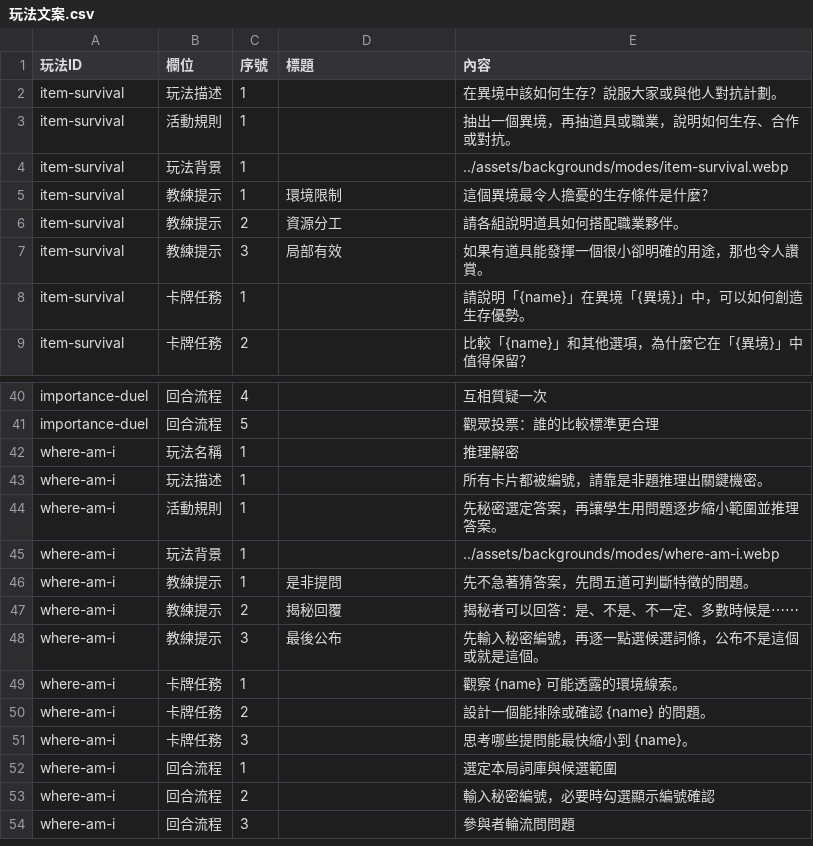
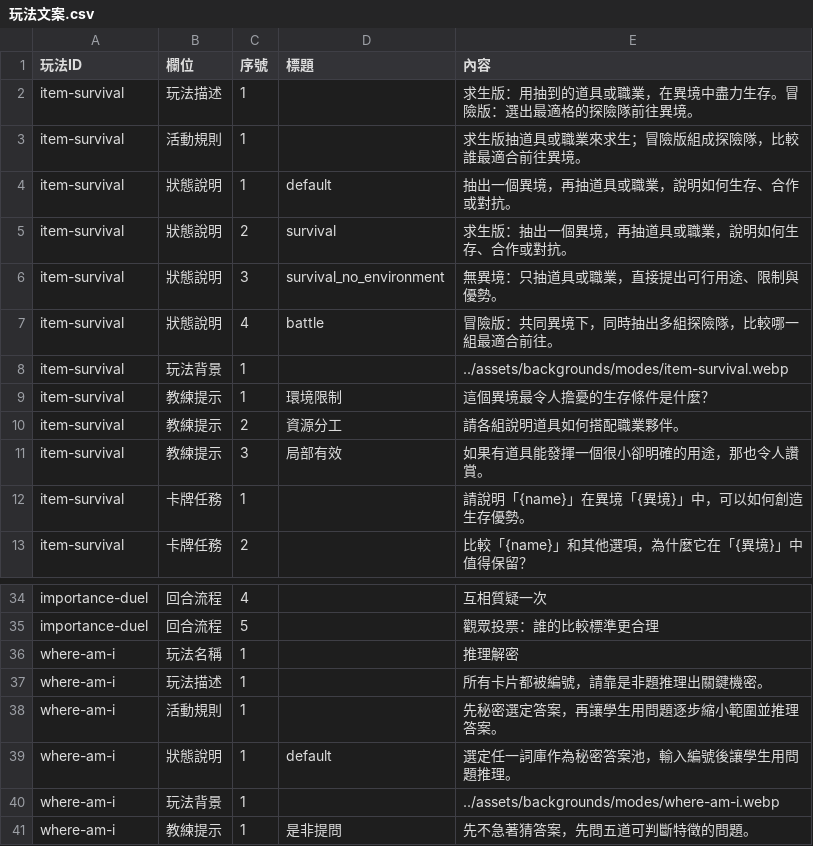
Before and after one commit to macrokernel3000/debatevision, a CSV file: data/content/玩法文案.csv, drawn as a sheet; only a part is shown, gaps mark what is left out; the shorter side is filled out with more unchanged rows; the diff covers the shown part only.

```diff
--- a/data/content/玩法文案.csv
+++ b/data/content/玩法文案.csv
@@ -1,4 +1,8 @@
 玩法ID,欄位,序號,標題,內容
-item-survival,玩法描述,1,,在異境中該如何生存？說服大家或與他人對抗計劃。
-item-survival,活動規則,1,,抽出一個異境，再抽道具或職業，說明如何生存、合作或對抗。
+item-survival,玩法描述,1,,求生版：用抽到的道具或職業，在異境中盡力生存。冒險版：選出最適格的探險隊前往異境。
+item-survival,活動規則,1,,求生版抽道具或職業來求生；冒險版組成探險隊，比較誰最適合前往異境。
+item-survival,狀態說明,1,default,抽出一個異境，再抽道具或職業，說明如何生存、合作或對抗。
+item-survival,狀態說明,2,survival,求生版：抽出一個異境，再抽道具或職業，說明如何生存、合作或對抗。
+item-survival,狀態說明,3,survival_no_environment,無異境：只抽道具或職業，直接提出可行用途、限制與優勢。
+item-survival,狀態說明,4,battle,冒險版：共同異境下，同時抽出多組探險隊，比較哪一組最適合前往。
 item-survival,玩法背景,1,,../assets/backgrounds/modes/item-survival.webp
@@ -44,2 +38,3 @@ where-am-i,玩法描述,1,,所有卡片都被編號，請靠是非題推理出
 where-am-i,活動規則,1,,先秘密選定答案，再讓學生用問題逐步縮小範圍並推理答案。
+where-am-i,狀態說明,1,default,選定任一詞庫作為秘密答案池，輸入編號後讓學生用問題推理。
 where-am-i,玩法背景,1,,../assets/backgrounds/modes/where-am-i.webp
```
Also changed, not shown: 18 added rows, 12 removed rows and 11 edited cells elsewhere in this file, data/content/玩法設定.csv, 18 other files.
